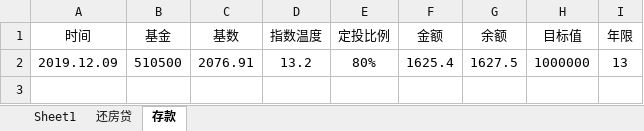
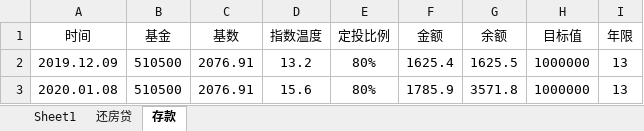
Before and after one commit to 2601178727/financial_notes, an Excel workbook: 基金课程/投资计划.xlsx, sheet 存款, drawn as a sheet; values as stored, in another font and other column widths than the file's, no borders; the diff names each change by its address in the sheet, - before the commit and + after, or states it on an @@ line.

Commit message:
save

```diff
--- a/基金课程/投资计划.xlsx (sheet 存款)
+++ b/基金课程/投资计划.xlsx (sheet 存款)
-G2 (余额): 1627.5
+G2 (余额): 1625.5
+row 3: 2020.01.08 | 510500 | 2076.91 | 15.6 | 80% | 1785.9 | 3571.8 | 1000000 | 13
```
Also changed, not shown: sheet 还房贷.
